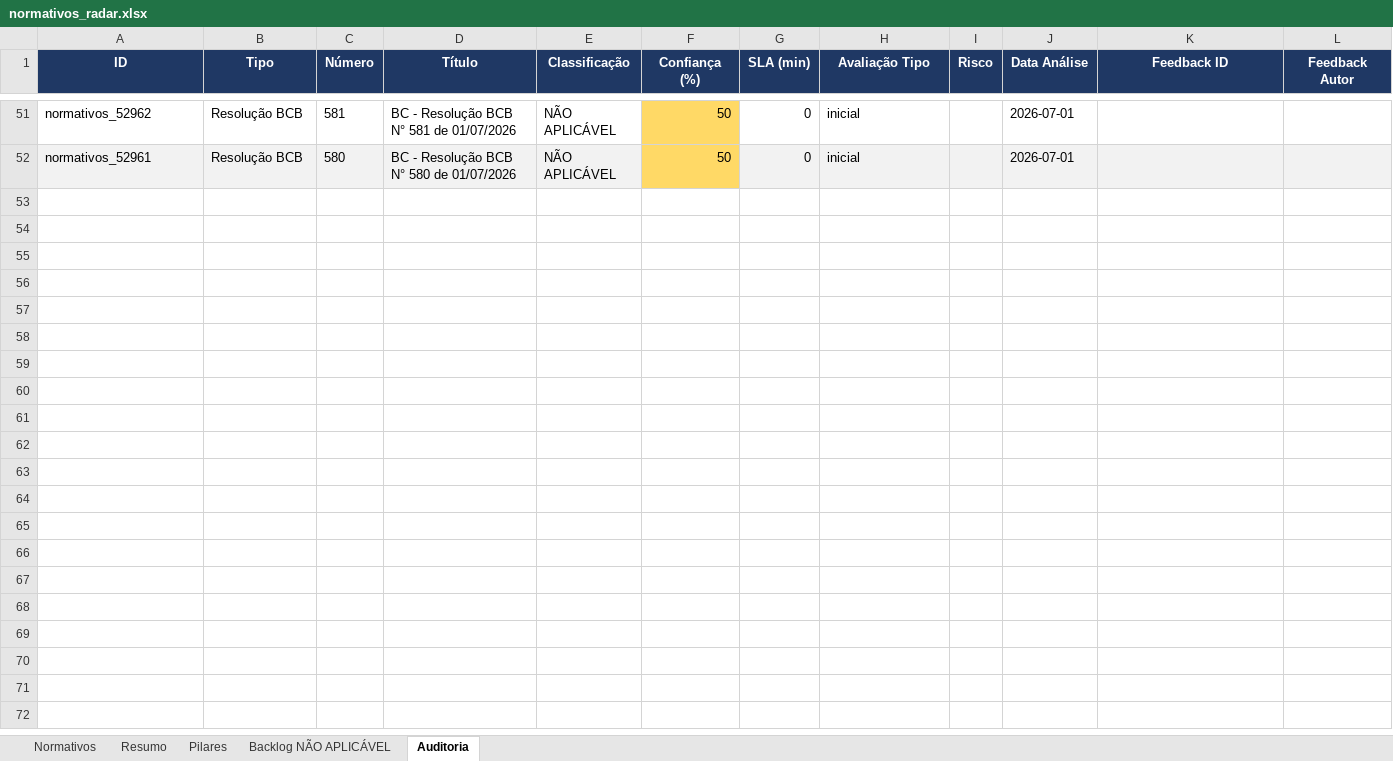
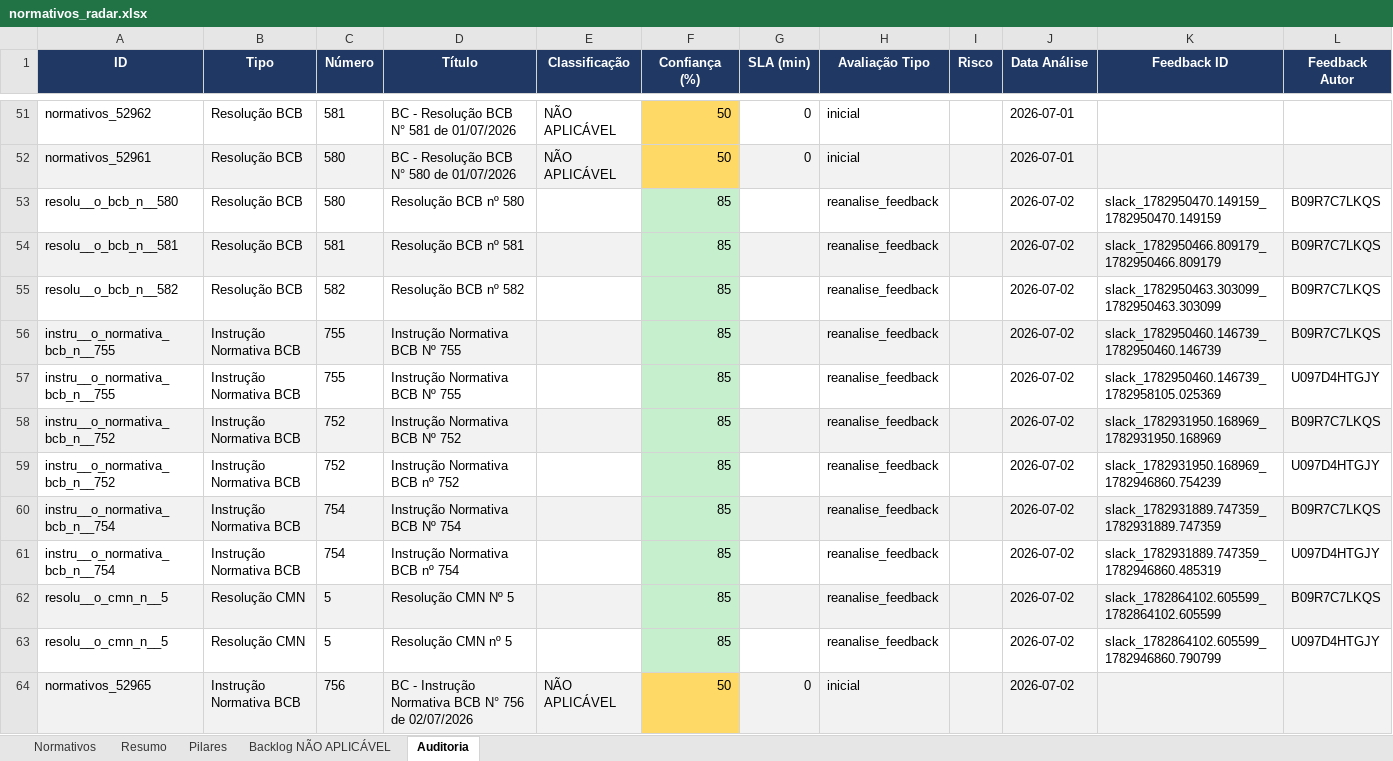
Before and after one commit to giovannabatistutti-ctrl/normativos_md, an Excel workbook: planilha/normativos_radar.xlsx, sheet Auditoria, drawn as a sheet; only a part is shown, gaps mark what is left out; values as stored, in another font and other column widths than the file's, no borders; the diff names each change by its address in the sheet, - before the commit and + after, or states it on an @@ line.

Commit message:
chore: atualiza planilha normativos_radar.xlsx

```diff
--- a/planilha/normativos_radar.xlsx (sheet Auditoria)
+++ b/planilha/normativos_radar.xlsx (sheet Auditoria)
+row 53: resolu__o_bcb_n__580 | Resolução BCB | 580 | Resolução BCB nº 580 |  | 85 |  | reanalise_feedback |  | 2026-07-02 | slack_1782950470.149159_1782950470.149159 | B09R7C7LKQS
+row 54: resolu__o_bcb_n__581 | Resolução BCB | 581 | Resolução BCB nº 581 |  | 85 |  | reanalise_feedback |  | 2026-07-02 | slack_1782950466.809179_1782950466.809179 | B09R7C7LKQS
+row 55: resolu__o_bcb_n__582 | Resolução BCB | 582 | Resolução BCB nº 582 |  | 85 |  | reanalise_feedback |  | 2026-07-02 | slack_1782950463.303099_1782950463.303099 | B09R7C7LKQS
+row 56: instru__o_normativa_bcb_n__755 | Instrução Normativa BCB | 755 | Instrução Normativa BCB Nº 755 |  | 85 |  | reanalise_feedback |  | 2026-07-02 | slack_1782950460.146739_1782950460.146739 | B09R7C7LKQS
+row 57: instru__o_normativa_bcb_n__755 | Instrução Normativa BCB | 755 | Instrução Normativa BCB Nº 755 |  | 85 |  | reanalise_feedback |  | 2026-07-02 | slack_1782950460.146739_1782958105.025369 | U097D4HTGJY
+row 58: instru__o_normativa_bcb_n__752 | Instrução Normativa BCB | 752 | Instrução Normativa BCB Nº 752 |  | 85 |  | reanalise_feedback |  | 2026-07-02 | slack_1782931950.168969_1782931950.168969 | B09R7C7LKQS
+row 59: instru__o_normativa_bcb_n__752 | Instrução Normativa BCB | 752 | Instrução Normativa BCB nº 752 |  | 85 |  | reanalise_feedback |  | 2026-07-02 | slack_1782931950.168969_1782946860.754239 | U097D4HTGJY
+row 60: instru__o_normativa_bcb_n__754 | Instrução Normativa BCB | 754 | Instrução Normativa BCB Nº 754 |  | 85 |  | reanalise_feedback |  | 2026-07-02 | slack_1782931889.747359_1782931889.747359 | B09R7C7LKQS
+row 61: instru__o_normativa_bcb_n__754 | Instrução Normativa BCB | 754 | Instrução Normativa BCB nº 754 |  | 85 |  | reanalise_feedback |  | 2026-07-02 | slack_1782931889.747359_1782946860.485319 | U097D4HTGJY
+row 62: resolu__o_cmn_n__5 | Resolução CMN | 5 | Resolução CMN Nº 5 |  | 85 |  | reanalise_feedback |  | 2026-07-02 | slack_1782864102.605599_1782864102.605599 | B09R7C7LKQS
+row 63: resolu__o_cmn_n__5 | Resolução CMN | 5 | Resolução CMN nº 5 |  | 85 |  | reanalise_feedback |  | 2026-07-02 | slack_1782864102.605599_1782946860.790799 | U097D4HTGJY
+row 64: normativos_52965 | Instrução Normativa BCB | 756 | BC - Instrução Normativa BCB N° 756 de 02/07/2026 | NÃO APLICÁVEL | 50 | 0 | inicial |  | 2026-07-02
```
Also changed, not shown: sheet Normativos, sheet Backlog NÃO APLICÁVEL, sheet Resumo.
